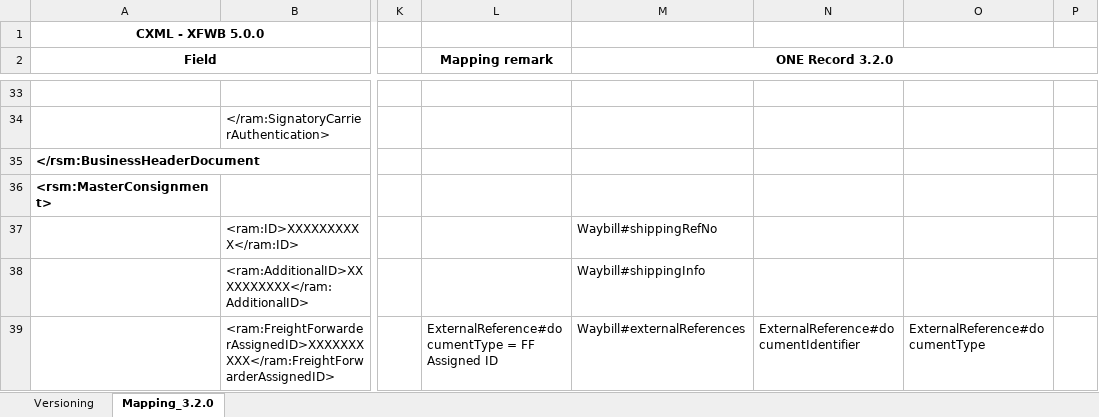
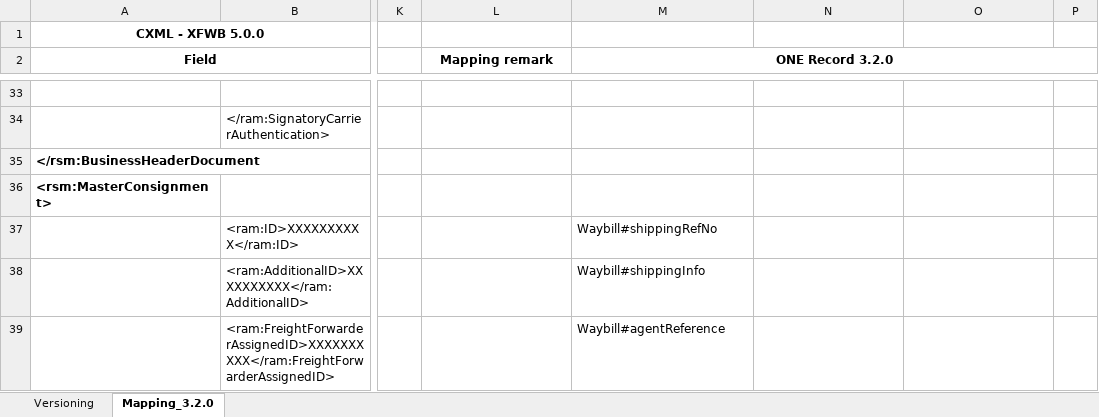
Before and after one commit to nscheiber-champ/ONE-Record, an Excel workbook: development/Orchestration/assets/Orchestration-1.2.0-XFWB-5.0.0-mapping.xlsx, sheet Mapping_3.2.0, drawn as a sheet; only a part is shown, gaps mark what is left out; values as stored, in another font and other column widths than the file's, no borders; the diff covers the shown part only; the diff names each change by its address in the sheet, - before the commit and + after, or states it on an @@ line.

```diff
--- a/development/Orchestration/assets/Orchestration-1.2.0-XFWB-5.0.0-mapping.xlsx (sheet Mapping_3.2.0)
+++ b/development/Orchestration/assets/Orchestration-1.2.0-XFWB-5.0.0-mapping.xlsx (sheet Mapping_3.2.0)
-L39 (Mapping remark): ExternalReference#documentType = FF Assigned ID
+L39 (Mapping remark): (empty)
-M39 (ONE Record 3.2.0): Waybill#externalReferences
+M39 (ONE Record 3.2.0): Waybill#agentReference
-N39: ExternalReference#documentIdentifier
+N39: (empty)
-O39: ExternalReference#documentType
+O39: (empty)
```
Also changed, not shown: 11 edited cells elsewhere in this sheet, development/Orchestration/assets/Orchestration-1.2.0-XFHL-3.0.0-mapping.xlsx, 34 other files.
